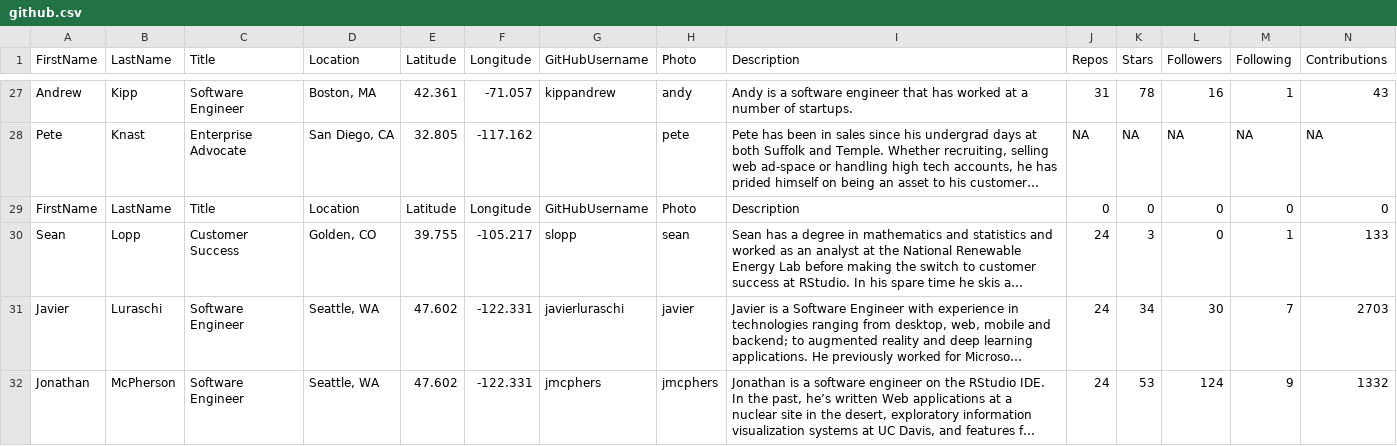
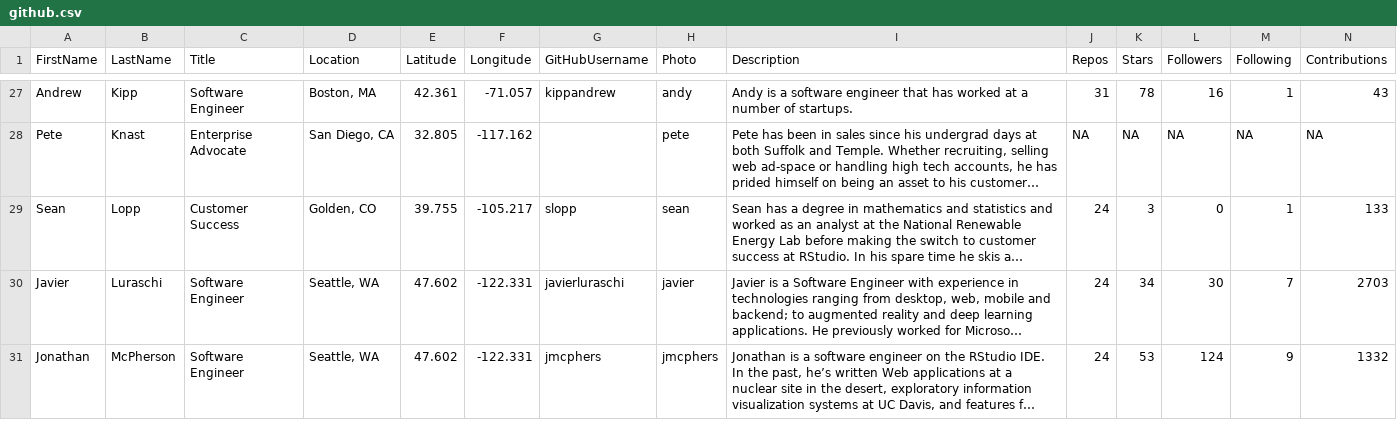
Before and after one commit to bborgesr/employee-dir, a CSV file: www/data/github.csv, drawn as a sheet; only a part is shown, gaps mark what is left out; long unchanged cells end in …; rows hold the shown columns only; the diff names each change by its address in the sheet, - before the commit and + after, or states it on an @@ line.

Commit message:
change hover to click; delete extra row on data

```diff
--- a/www/data/github.csv
+++ b/www/data/github.csv
-row 29: FirstName | LastName | Title | Location | Latitude | Longitude | GitHubUsername | Photo | Description | 0 | 0 | 0 | 0 | 0
```
Also changed, not shown: www/data/rstudio.csv, 2 other files.
